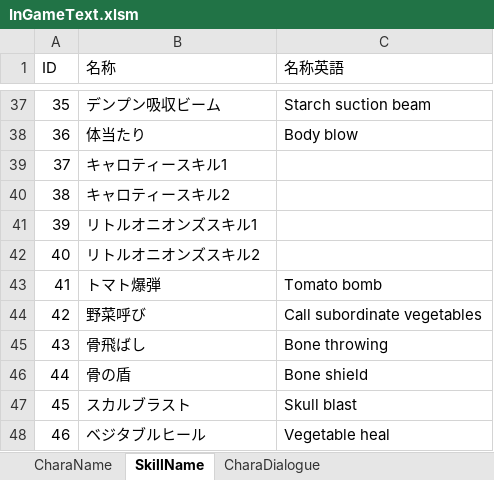
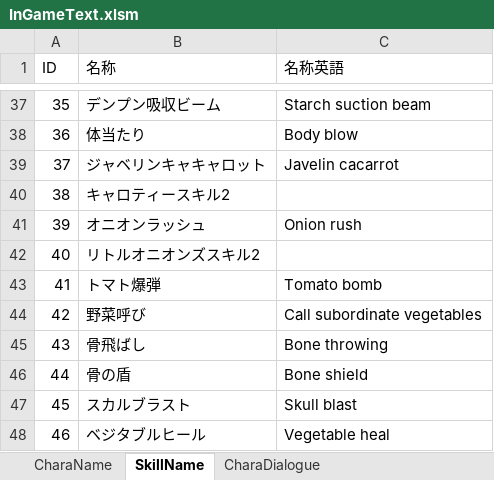
Before and after one commit to JJC-Game/JJC_SocialGame_2023, an Excel workbook: ETC/FixData/InGameText.xlsm, sheet SkillName, drawn as a sheet; only a part is shown, gaps mark what is left out; values as stored, in another font and other column widths than the file's, no borders; the diff names each change by its address in the sheet, - before the commit and + after, or states it on an @@ line.

```diff
--- a/ETC/FixData/InGameText.xlsm (sheet SkillName)
+++ b/ETC/FixData/InGameText.xlsm (sheet SkillName)
-B39 (名称): キャロティースキル1
+B39 (名称): ジャベリンキャキャロット
-C39 (名称英語): (empty)
+C39 (名称英語): Javelin cacarrot
-B41 (名称): リトルオニオンズスキル1
+B41 (名称): オニオンラッシュ
-C41 (名称英語): (empty)
+C41 (名称英語): Onion rush
```
Also changed, not shown: 2 other files.
